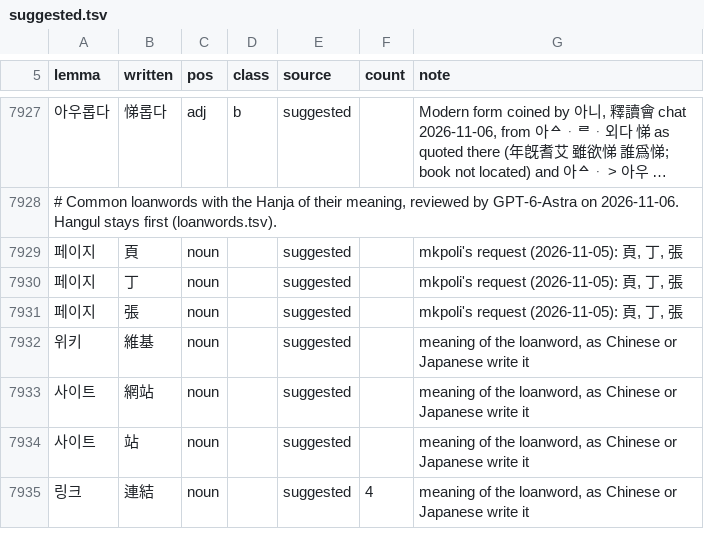
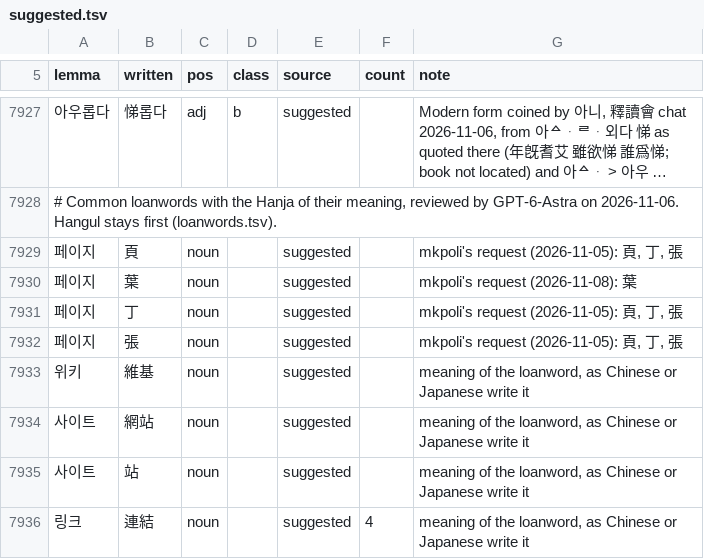
Before and after one commit to mkpoli/seokdok, a TSV file: dict/suggested.tsv, drawn as a sheet; only a part is shown, gaps mark what is left out; long unchanged cells end in …; the diff names each change by its address in the sheet, - before the commit and + after, or states it on an @@ line.

Commit message:
feat(dict): offer 葉 for 페이지 (#150)

```diff
--- a/dict/suggested.tsv
+++ b/dict/suggested.tsv
+row 7930: 페이지 | 葉 | noun |  | suggested |  | mkpoli's request (2026-11-08): 葉
```
Also changed, not shown: 2 other files.
